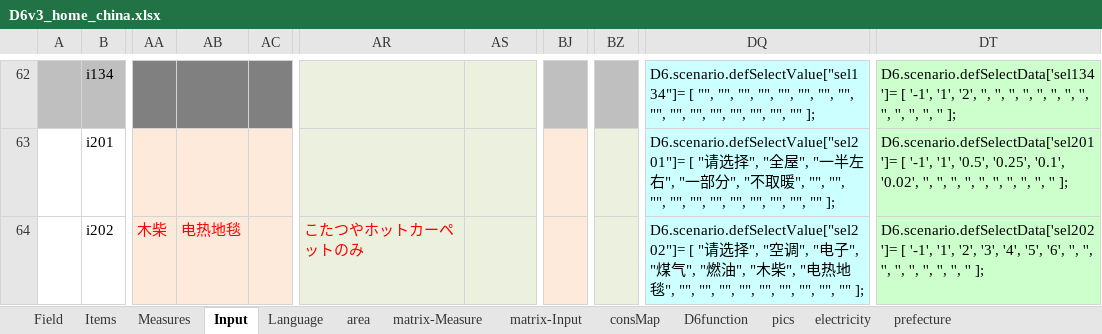
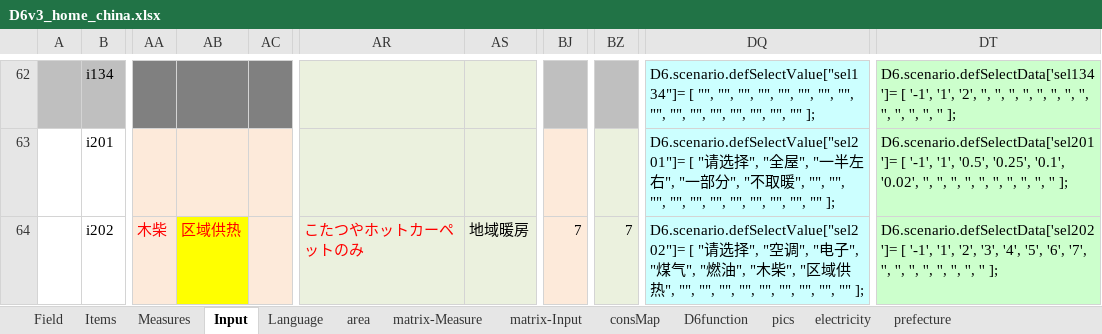
Before and after one commit to hinodeyasuzuki/eco_diagnosis, an Excel workbook: EXCEL_setting/D6v3_home_china.xlsx, sheet Input, drawn as a sheet; only a part is shown, gaps mark what is left out; values as stored, in another font and other column widths than the file's, no borders; the diff covers the shown part only; the diff names each change by its address in the sheet, - before the commit and + after, or states it on an @@ line.

```diff
--- a/EXCEL_setting/D6v3_home_china.xlsx (sheet Input)
+++ b/EXCEL_setting/D6v3_home_china.xlsx (sheet Input)
-AB64: 电热地毯
+AB64: 区域供热
-AB64 fill: #FDEADA
+AB64 fill: #FFFF00
-AS64: (empty)
+AS64: 地域暖房
-BJ64: (empty)
+BJ64: 7
-BZ64: (empty)
+BZ64: 7
-DQ64: …", "电热地毯", "",…
+DQ64: …", "区域供热", "",…
-DT64: …'5', '6', '', '', '',…
+DT64: …'5', '6', '7', '', '',…
```
Also changed, not shown: 14 edited cells and cell formats elsewhere in this sheet, sheet matrix-Input, charts or pictures, 20 other files.
